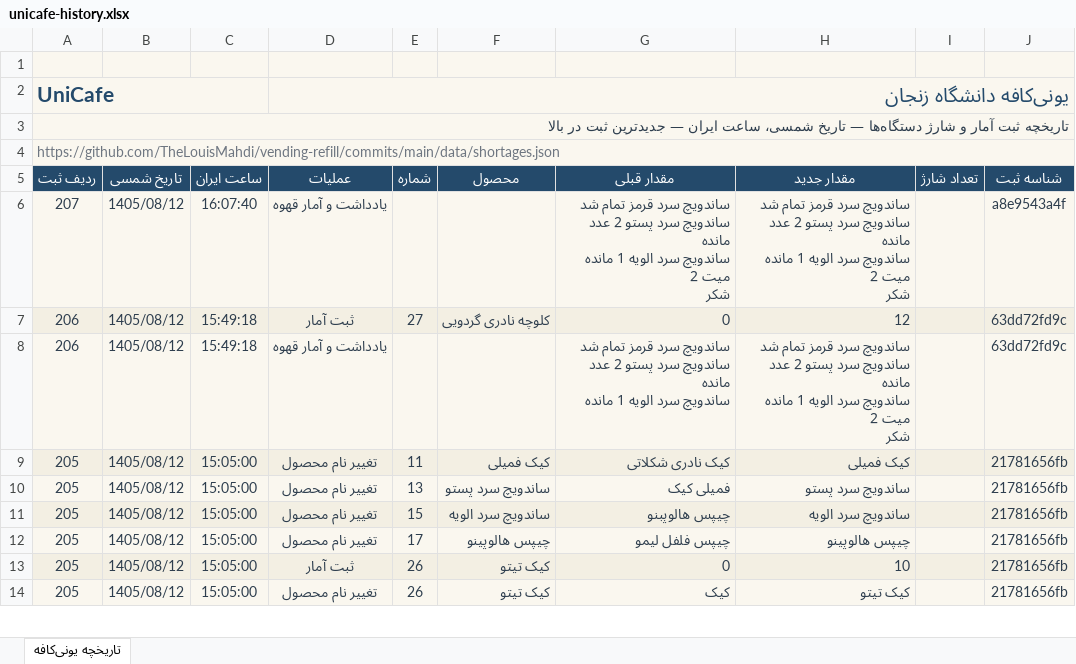
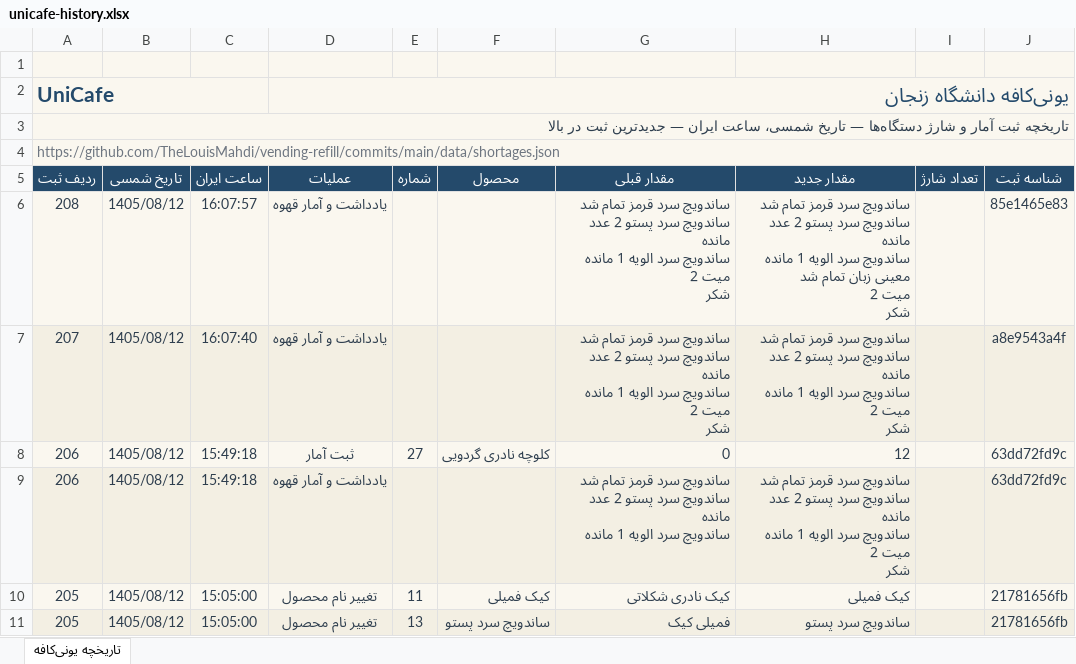
Before and after one commit to TheLouisMahdi/vending-refill, an Excel workbook: data/unicafe-history.xlsx, sheet تاریخچه یونی‌کافه, drawn as a sheet; only a part is shown; the shorter side is filled out with more unchanged rows; values as stored, in another font and other column widths than the file's, no borders; table styles not drawn; ↵ is a line break in a cell; the diff names each change by its address in the sheet, - before the commit and + after, or states it on an @@ line.

```diff
--- a/data/unicafe-history.xlsx (sheet تاریخچه یونی‌کافه)
+++ b/data/unicafe-history.xlsx (sheet تاریخچه یونی‌کافه)
+row 6: 208 | 1405/08/12 | 16:07:57 | یادداشت و آمار قهوه |  |  | ساندویچ سرد قرمز تمام شد ↵ ساندویچ سرد پستو 2 عدد مانده ↵ ساندویچ سرد الویه 1 مانده ↵ میت 2 ↵ شکر | ساندویچ سرد قرمز تمام شد ↵ ساندویچ سرد پستو 2 عدد مانده ↵ ساندویچ سرد الویه 1 مانده ↵ معینی زبان تمام شد ↵ میت 2 ↵ شکر |  | 85e1465e83
```
Also changed, not shown: 2 other files.
